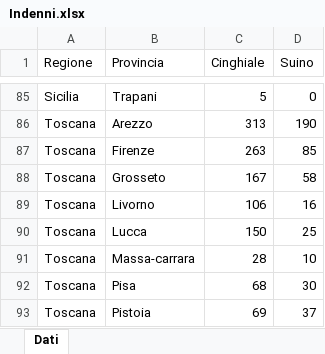
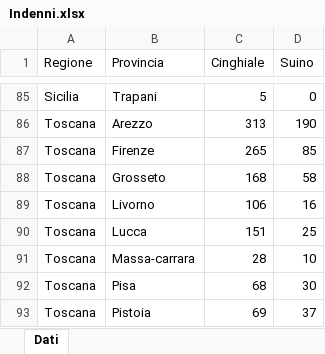
Before and after one commit to IZSAM-StatGIS/ReportPSA, an Excel workbook: Download/Indenni.xlsx, sheet Dati, drawn as a sheet; only a part is shown, gaps mark what is left out; values as stored, in another font and other column widths than the file's, no borders; the diff names each change by its address in the sheet, - before the commit and + after, or states it on an @@ line.

```diff
--- a/Download/Indenni.xlsx (sheet Dati)
+++ b/Download/Indenni.xlsx (sheet Dati)
-C87 (Cinghiale): 263
+C87 (Cinghiale): 265
-C88 (Cinghiale): 167
+C88 (Cinghiale): 168
-C90 (Cinghiale): 150
+C90 (Cinghiale): 151
```
Also changed, not shown: Download/Allevamenti_ZP.xlsx, Download/CasiControlli_ZR.xlsx, 33 other files.
